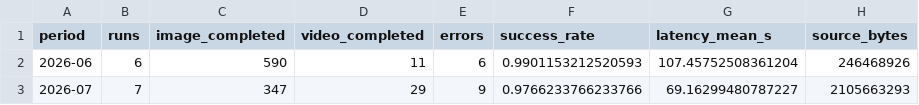
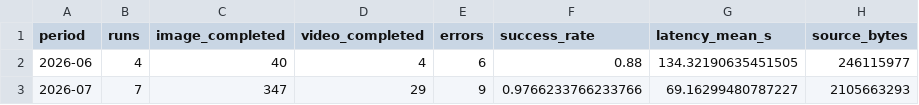
Before and after one commit to PME26Elvis/media-experiment-ledger, a CSV file: analytics/data/monthly.csv, drawn as a sheet.

```diff
--- a/analytics/data/monthly.csv
+++ b/analytics/data/monthly.csv
@@ -1,3 +1,3 @@
 period,runs,image_completed,video_completed,errors,success_rate,latency_mean_s,source_bytes
-2026-06,6,590,11,6,0.9901153212520593,107.45752508361204,246468926
+2026-06,4,40,4,6,0.88,134.32190635451505,246115977
 2026-07,7,347,29,9,0.9766233766233766,69.16299480787227,2105663293
```
Also changed, not shown: analytics/data/daily.csv, analytics/data/runs.csv, 50 other files.
